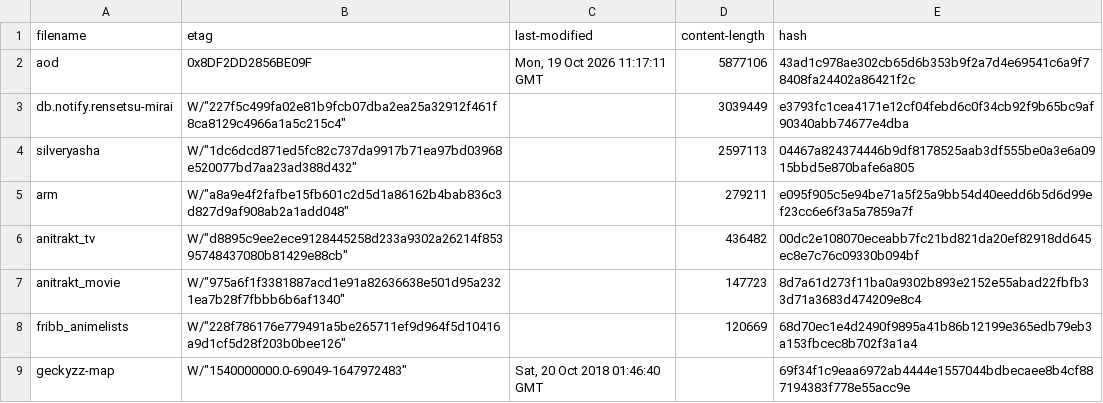
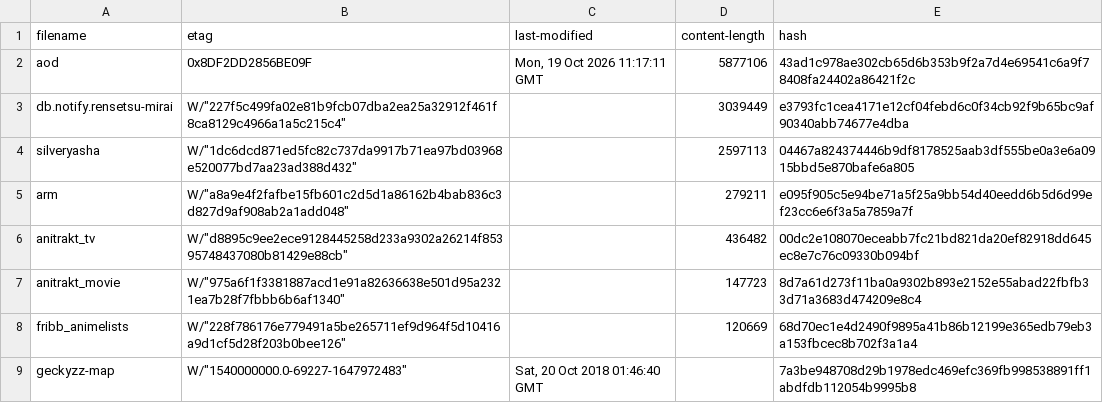
Before and after one commit to nattadasu/animeApi, a TSV file: database/raw/.downloader.tsv, drawn as a sheet.

```diff
--- a/database/raw/.downloader.tsv
+++ b/database/raw/.downloader.tsv
@@ -8,2 +8,2 @@ anitrakt_movie	W/"975a6f1f3381887acd1e91a82636638e501d95a2321ea7b28f7fbbb6b6af13
 fribb_animelists	W/"228f786176e779491a5be265711ef9d964f5d10416a9d1cf5d28f203b0bee126"		120669	68d70ec1e4d2490f9895a41b86b12199e365edb79eb3a153fbcec8b702f3a1a4
-geckyzz-map	W/"1540000000.0-69049-1647972483"	Sat, 20 Oct 2018 01:46:40 GMT		69f34f1c9eaa6972ab4444e1557044bdbecaee8b4cf887194383f778e55acc9e
+geckyzz-map	W/"1540000000.0-69227-1647972483"	Sat, 20 Oct 2018 01:46:40 GMT		7a3be948708d29b1978edc469efc369fb998538891ff1abdfdb112054b9995b8
```
Also changed, not shown: database/raw/geckyzz-map.tsv, 10 other files.
